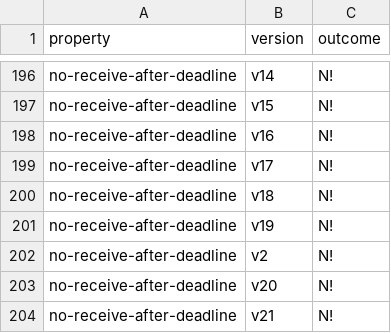
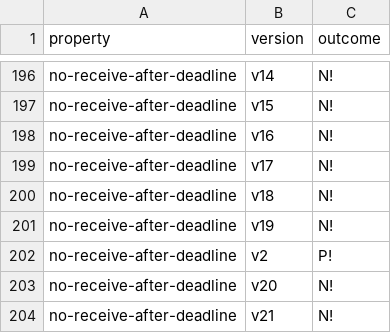
Before and after one commit to Eic17H/contracts-verification-benchmark, a CSV file: contracts/crowdfund/solcmc-eld.csv, drawn as a sheet; only a part is shown, gaps mark what is left out.

```diff
--- a/contracts/crowdfund/solcmc-eld.csv
+++ b/contracts/crowdfund/solcmc-eld.csv
@@ -201,3 +201,3 @@ no-receive-after-deadline,v18,N!
 no-receive-after-deadline,v19,N!
-no-receive-after-deadline,v2,N!
+no-receive-after-deadline,v2,P!
 no-receive-after-deadline,v20,N!
```
Also changed, not shown: contracts/crowdfund/solcmc-z3.csv, 2 other files.
